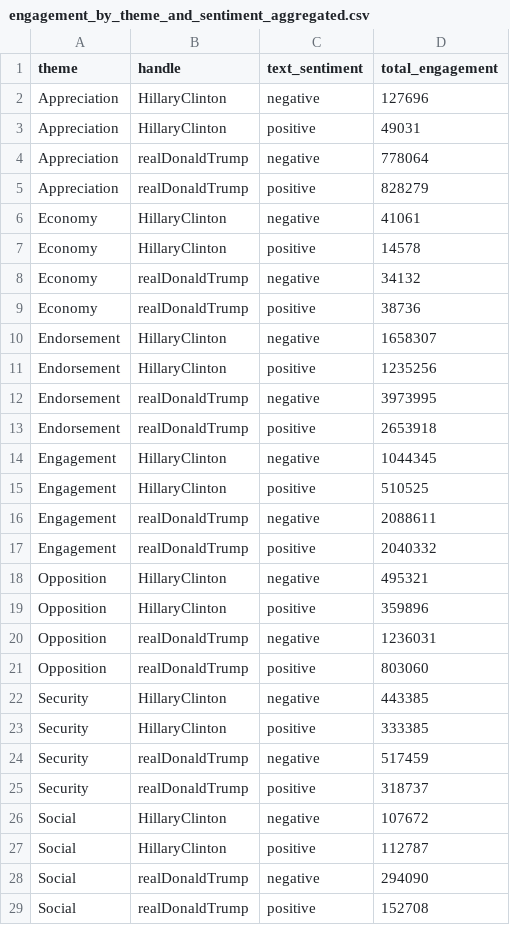
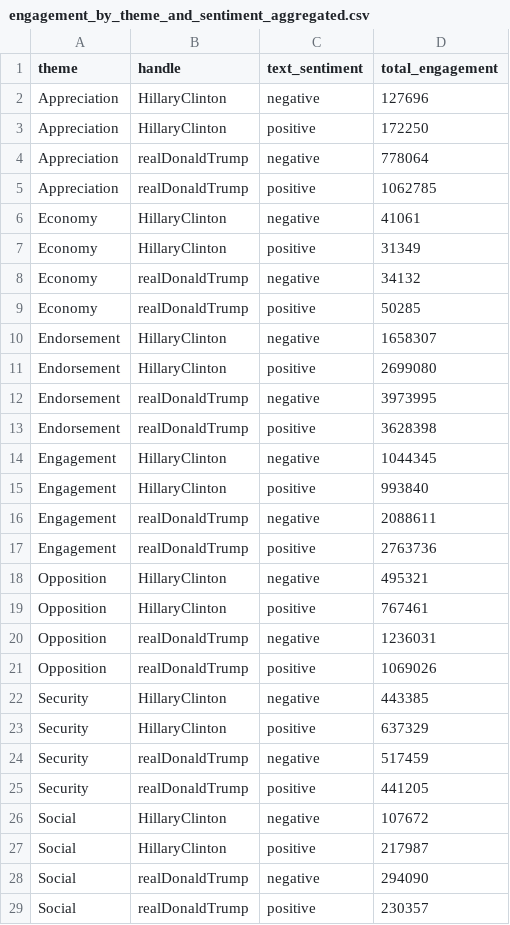
Before and after one commit to Alnasser0/COMP5048-VisAna, a CSV file: engagement_by_theme_and_sentiment_aggregated.csv, drawn as a sheet.

```diff
--- a/engagement_by_theme_and_sentiment_aggregated.csv
+++ b/engagement_by_theme_and_sentiment_aggregated.csv
@@ -2,28 +2,28 @@ theme,handle,text_sentiment,total_engagement
 Appreciation,HillaryClinton,negative,127696
-Appreciation,HillaryClinton,positive,49031
+Appreciation,HillaryClinton,positive,172250
 Appreciation,realDonaldTrump,negative,778064
-Appreciation,realDonaldTrump,positive,828279
+Appreciation,realDonaldTrump,positive,1062785
 Economy,HillaryClinton,negative,41061
-Economy,HillaryClinton,positive,14578
+Economy,HillaryClinton,positive,31349
 Economy,realDonaldTrump,negative,34132
-Economy,realDonaldTrump,positive,38736
+Economy,realDonaldTrump,positive,50285
 Endorsement,HillaryClinton,negative,1658307
-Endorsement,HillaryClinton,positive,1235256
+Endorsement,HillaryClinton,positive,2699080
 Endorsement,realDonaldTrump,negative,3973995
-Endorsement,realDonaldTrump,positive,2653918
+Endorsement,realDonaldTrump,positive,3628398
 Engagement,HillaryClinton,negative,1044345
-Engagement,HillaryClinton,positive,510525
+Engagement,HillaryClinton,positive,993840
 Engagement,realDonaldTrump,negative,2088611
-Engagement,realDonaldTrump,positive,2040332
+Engagement,realDonaldTrump,positive,2763736
 Opposition,HillaryClinton,negative,495321
-Opposition,HillaryClinton,positive,359896
+Opposition,HillaryClinton,positive,767461
 Opposition,realDonaldTrump,negative,1236031
-Opposition,realDonaldTrump,positive,803060
+Opposition,realDonaldTrump,positive,1069026
 Security,HillaryClinton,negative,443385
-Security,HillaryClinton,positive,333385
+Security,HillaryClinton,positive,637329
 Security,realDonaldTrump,negative,517459
-Security,realDonaldTrump,positive,318737
+Security,realDonaldTrump,positive,441205
 Social,HillaryClinton,negative,107672
-Social,HillaryClinton,positive,112787
+Social,HillaryClinton,positive,217987
 Social,realDonaldTrump,negative,294090
-Social,realDonaldTrump,positive,152708
+Social,realDonaldTrump,positive,230357
```
Also changed, not shown: aggregated_tweets_by_sentiment_monthly.csv, 1 other file.
